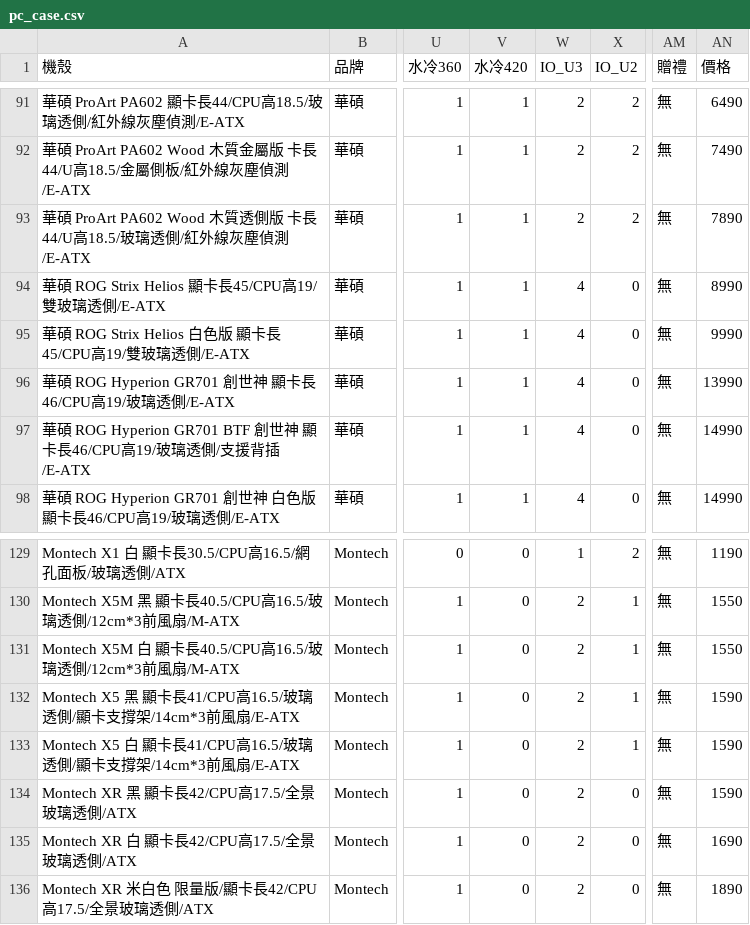
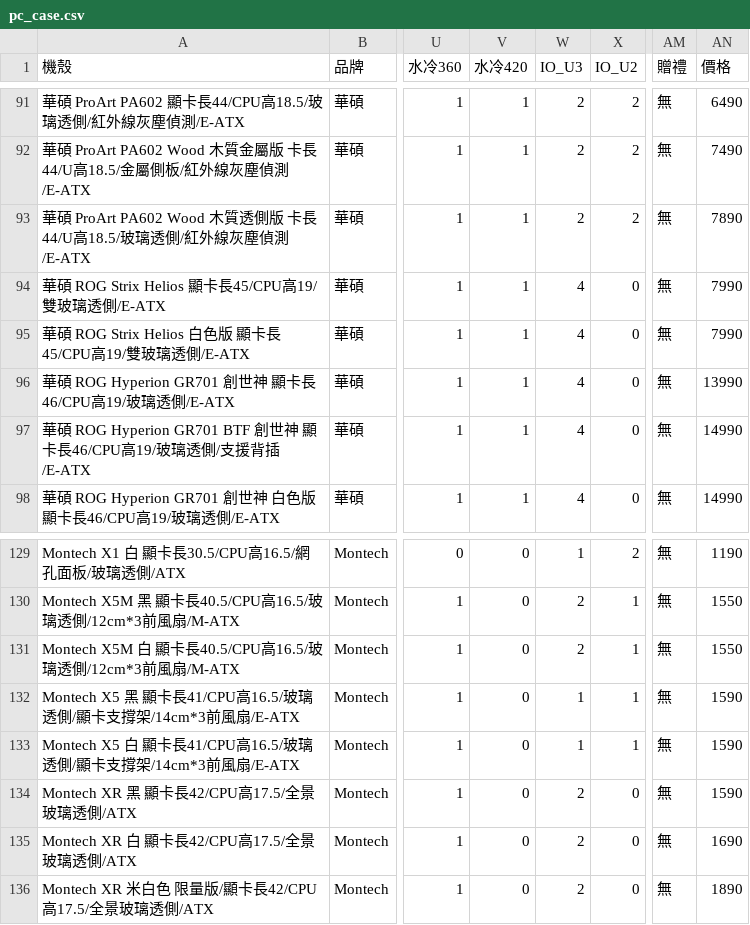
Before and after one commit to douobb/pc_case_data, a CSV file: pc_case.csv, drawn as a sheet; only a part is shown, gaps mark what is left out; the diff names each change by its address in the sheet, - before the commit and + after, or states it on an @@ line.

```diff
--- a/pc_case.csv
+++ b/pc_case.csv
-AN94 (價格): 8990
+AN94 (價格): 7990
-AN95 (價格): 9990
+AN95 (價格): 7990
-W132:W133 (IO_U3): 2
+W132:W133 (IO_U3): 1
```
Also changed, not shown: 1 other file.
